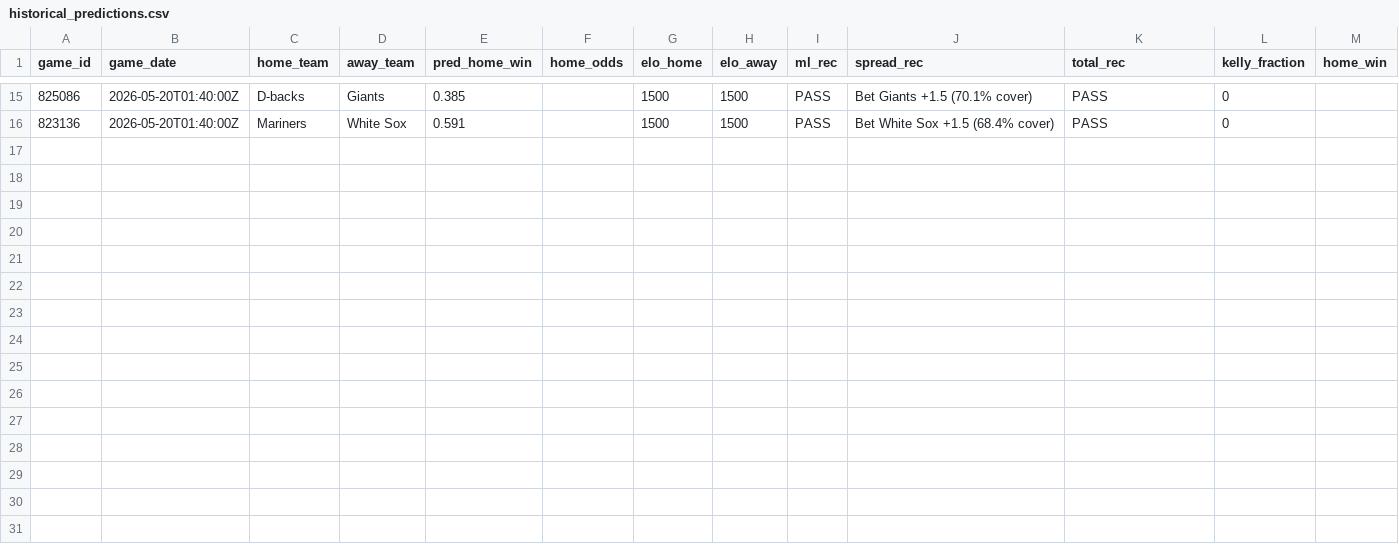
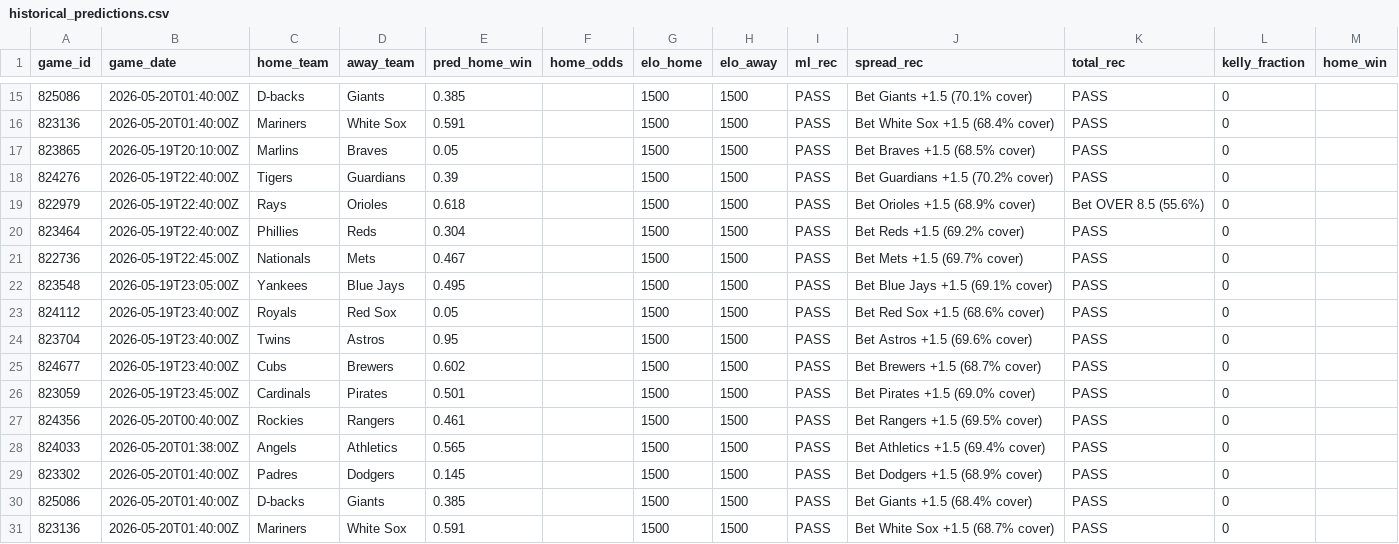
Before and after one commit to wujoshnjr/mlb-prediction-app, a CSV file: data/historical_predictions.csv, drawn as a sheet; only a part is shown, gaps mark what is left out.

```diff
--- a/data/historical_predictions.csv
+++ b/data/historical_predictions.csv
@@ -16 +16,16 @@ game_id,game_date,home_team,away_team,pred_home_win,home_odds,elo_home,elo_away,
 823136,2026-05-20T01:40:00Z,Mariners,White Sox,0.591,,1500,1500,PASS,Bet White Sox +1.5 (68.4% cover),PASS,0,
+823865,2026-05-19T20:10:00Z,Marlins,Braves,0.05,,1500,1500,PASS,Bet Braves +1.5 (68.5% cover),PASS,0,
+824276,2026-05-19T22:40:00Z,Tigers,Guardians,0.39,,1500,1500,PASS,Bet Guardians +1.5 (70.2% cover),PASS,0,
+822979,2026-05-19T22:40:00Z,Rays,Orioles,0.618,,1500,1500,PASS,Bet Orioles +1.5 (68.9% cover),Bet OVER 8.5 (55.6%),0,
+823464,2026-05-19T22:40:00Z,Phillies,Reds,0.304,,1500,1500,PASS,Bet Reds +1.5 (69.2% cover),PASS,0,
+822736,2026-05-19T22:45:00Z,Nationals,Mets,0.467,,1500,1500,PASS,Bet Mets +1.5 (69.7% cover),PASS,0,
+823548,2026-05-19T23:05:00Z,Yankees,Blue Jays,0.495,,1500,1500,PASS,Bet Blue Jays +1.5 (69.1% cover),PASS,0,
+824112,2026-05-19T23:40:00Z,Royals,Red Sox,0.05,,1500,1500,PASS,Bet Red Sox +1.5 (68.6% cover),PASS,0,
+823704,2026-05-19T23:40:00Z,Twins,Astros,0.95,,1500,1500,PASS,Bet Astros +1.5 (69.6% cover),PASS,0,
+824677,2026-05-19T23:40:00Z,Cubs,Brewers,0.602,,1500,1500,PASS,Bet Brewers +1.5 (68.7% cover),PASS,0,
+823059,2026-05-19T23:45:00Z,Cardinals,Pirates,0.501,,1500,1500,PASS,Bet Pirates +1.5 (69.0% cover),PASS,0,
+824356,2026-05-20T00:40:00Z,Rockies,Rangers,0.461,,1500,1500,PASS,Bet Rangers +1.5 (69.5% cover),PASS,0,
+824033,2026-05-20T01:38:00Z,Angels,Athletics,0.565,,1500,1500,PASS,Bet Athletics +1.5 (69.4% cover),PASS,0,
+823302,2026-05-20T01:40:00Z,Padres,Dodgers,0.145,,1500,1500,PASS,Bet Dodgers +1.5 (68.9% cover),PASS,0,
+825086,2026-05-20T01:40:00Z,D-backs,Giants,0.385,,1500,1500,PASS,Bet Giants +1.5 (68.4% cover),PASS,0,
+823136,2026-05-20T01:40:00Z,Mariners,White Sox,0.591,,1500,1500,PASS,Bet White Sox +1.5 (68.7% cover),PASS,0,
```
Also changed, not shown: 1 other file.
